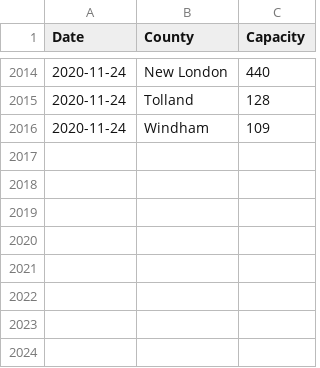
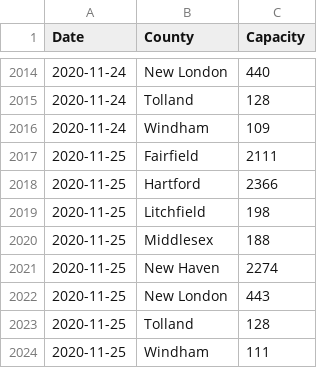
Before and after one commit to fcrawford/covid19_ct, a CSV file: data/ct_hosp_cap.csv, drawn as a sheet; only a part is shown, gaps mark what is left out.

```diff
--- a/data/ct_hosp_cap.csv
+++ b/data/ct_hosp_cap.csv
@@ -2016 +2016,9 @@ Date,County,Capacity
 2020-11-24,Windham,109
+2020-11-25,Fairfield,2111
+2020-11-25,Hartford,2366
+2020-11-25,Litchfield,198
+2020-11-25,Middlesex,188
+2020-11-25,New Haven,2274
+2020-11-25,New London,443
+2020-11-25,Tolland,128
+2020-11-25,Windham,111
```
Also changed, not shown: data/ct_cum_hosp.csv, data/ct_current_hosp.csv.
